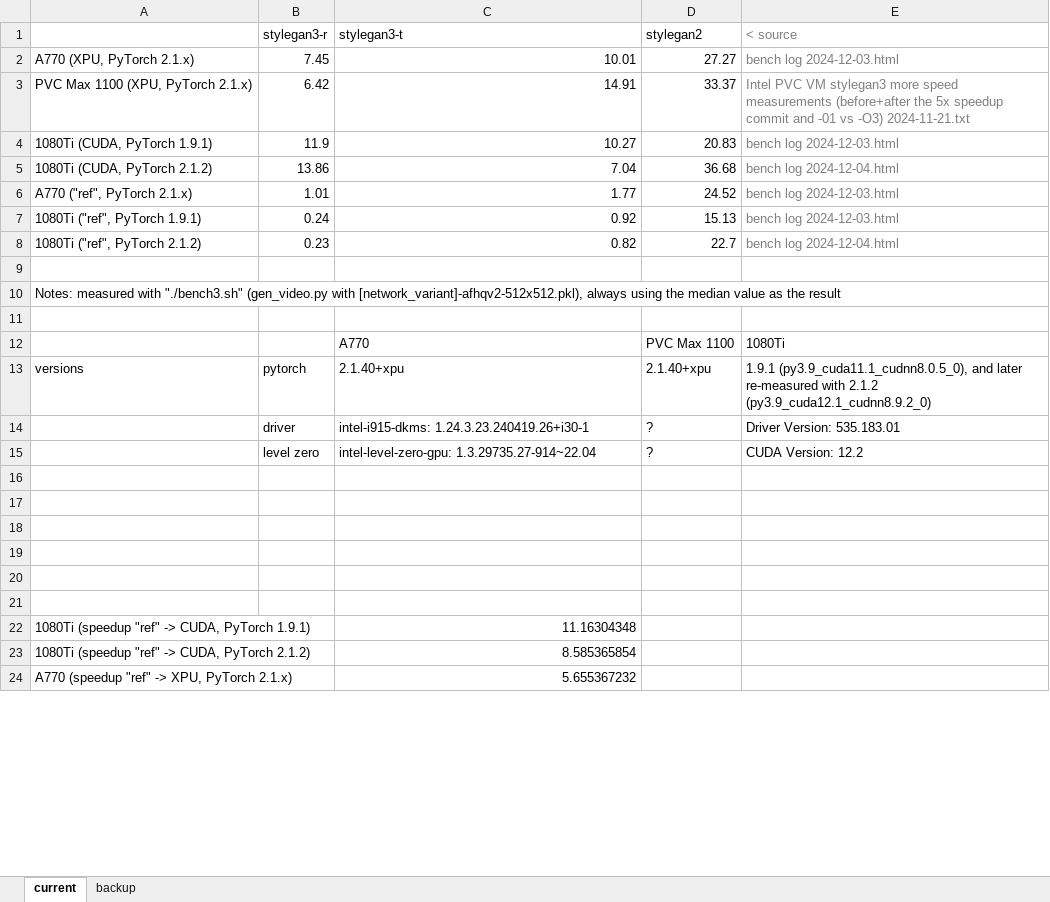
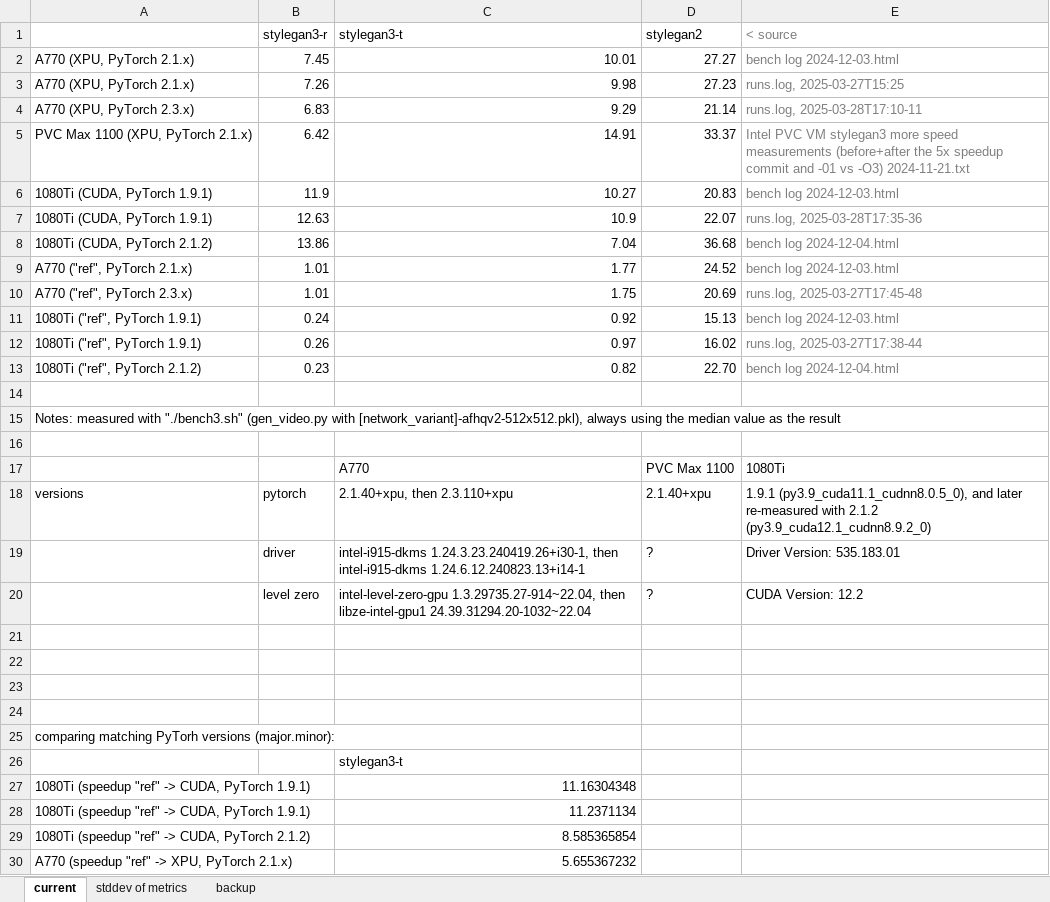
Before and after one commit to martinmCGG/stylegan3, an Excel workbook: bench.xlsx, sheet current, drawn as a sheet; only a part is shown; values as stored, in another font and other column widths than the file's, no borders; charts and pictures not drawn; addresses are those after the commit; the diff covers the shown part only; the diff names each change by its address in the sheet, - before the commit and + after, or states it on an @@ line.

```diff
--- a/bench.xlsx (sheet current)
+++ b/bench.xlsx (sheet current)
+sheet tab: stddev of metrics
+row 3: A770 (XPU, PyTorch 2.1.x) | 7.26 | 9.98 | 27.23 | runs.log, 2025-03-27T15:25
+row 4: A770 (XPU, PyTorch 2.3.x) | 6.83 | 9.29 | 21.14 | runs.log, 2025-03-28T17:10-11
+row 7: 1080Ti (CUDA, PyTorch 1.9.1) | 12.63 | 10.9 | 22.07 | runs.log, 2025-03-28T17:35-36
+row 10: A770 ("ref", PyTorch 2.3.x) | 1.01 | 1.75 | 20.69 | runs.log, 2025-03-27T17:45-48
+row 12: 1080Ti ("ref", PyTorch 1.9.1) | 0.26 | 0.97 | 16.02 | runs.log, 2025-03-27T17:38-44
-D13 (stylegan2): 22.7
+D13 (stylegan2): 22.70
-C18 (stylegan3-t): 2.1.40+xpu
+C18 (stylegan3-t): 2.1.40+xpu, then 2.3.110+xpu
-C19 (stylegan3-t): intel-i915-dkms: 1.24.3.23.240419.26+i30-1
+C19 (stylegan3-t): intel-i915-dkms 1.24.3.23.240419.26+i30-1, then intel-i915-dkms 1.24.6.12.240823.13+i14-1
-C20 (stylegan3-t): intel-level-zero-gpu: 1.3.29735.27-914~22.04
+C20 (stylegan3-t): intel-level-zero-gpu 1.3.29735.27-914~22.04, then libze-intel-gpu1 24.39.31294.20-1032~22.04
-A25: (empty)
+A25: comparing matching PyTorh versions (major.minor):
-C26 (stylegan3-t): (empty)
+C26 (stylegan3-t): stylegan3-t
+row 28: 1080Ti (speedup "ref" -> CUDA, PyTorch 1.9.1) |  | 11.2371134
```
Also changed, not shown: 3 edited cells elsewhere in this sheet, formulas that keep their value, charts or pictures.
